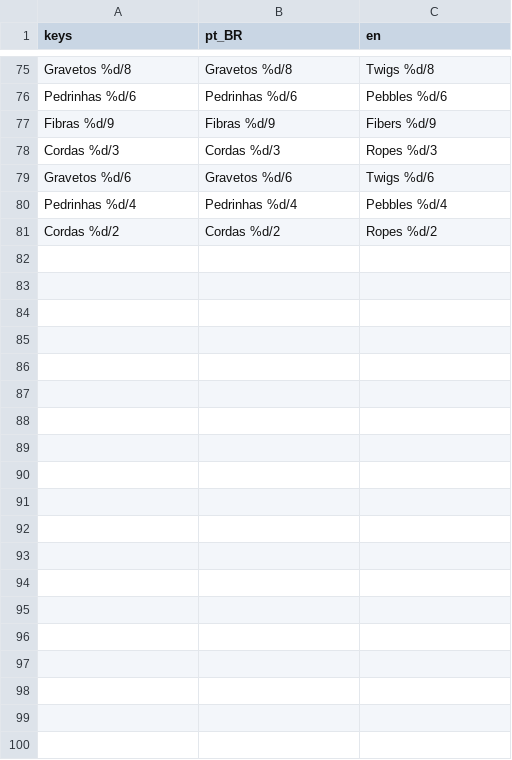
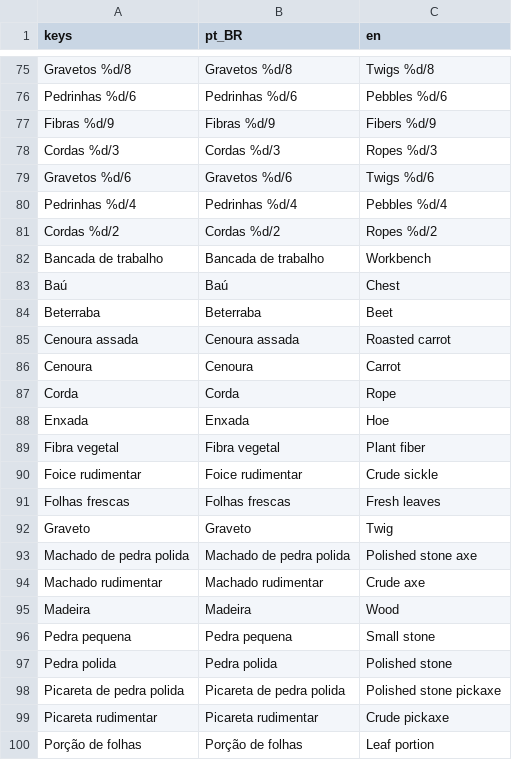
Before and after one commit to HelioConde/Slimekeepers-Lost-Valley, a CSV file: translations/ui.csv, drawn as a sheet; only a part is shown, gaps mark what is left out; the diff covers the shown part only; the diff names each change by its address in the sheet, - before the commit and + after, or states it on an @@ line.

```diff
--- a/translations/ui.csv
+++ b/translations/ui.csv
+row 82: Bancada de trabalho | Bancada de trabalho | Workbench
+row 83: Baú | Baú | Chest
+row 84: Beterraba | Beterraba | Beet
+row 85: Cenoura assada | Cenoura assada | Roasted carrot
+row 86: Cenoura | Cenoura | Carrot
+row 87: Corda | Corda | Rope
+row 88: Enxada | Enxada | Hoe
+row 89: Fibra vegetal | Fibra vegetal | Plant fiber
+row 90: Foice rudimentar | Foice rudimentar | Crude sickle
+row 91: Folhas frescas | Folhas frescas | Fresh leaves
+row 92: Graveto | Graveto | Twig
+row 93: Machado de pedra polida | Machado de pedra polida | Polished stone axe
+row 94: Machado rudimentar | Machado rudimentar | Crude axe
+row 95: Madeira | Madeira | Wood
+row 96: Pedra pequena | Pedra pequena | Small stone
+row 97: Pedra polida | Pedra polida | Polished stone
+row 98: Picareta de pedra polida | Picareta de pedra polida | Polished stone pickaxe
+row 99: Picareta rudimentar | Picareta rudimentar | Crude pickaxe
+row 100: Porção de folhas | Porção de folhas | Leaf portion
```
Also changed, not shown: 28 added rows elsewhere in this file, 3 other files.
